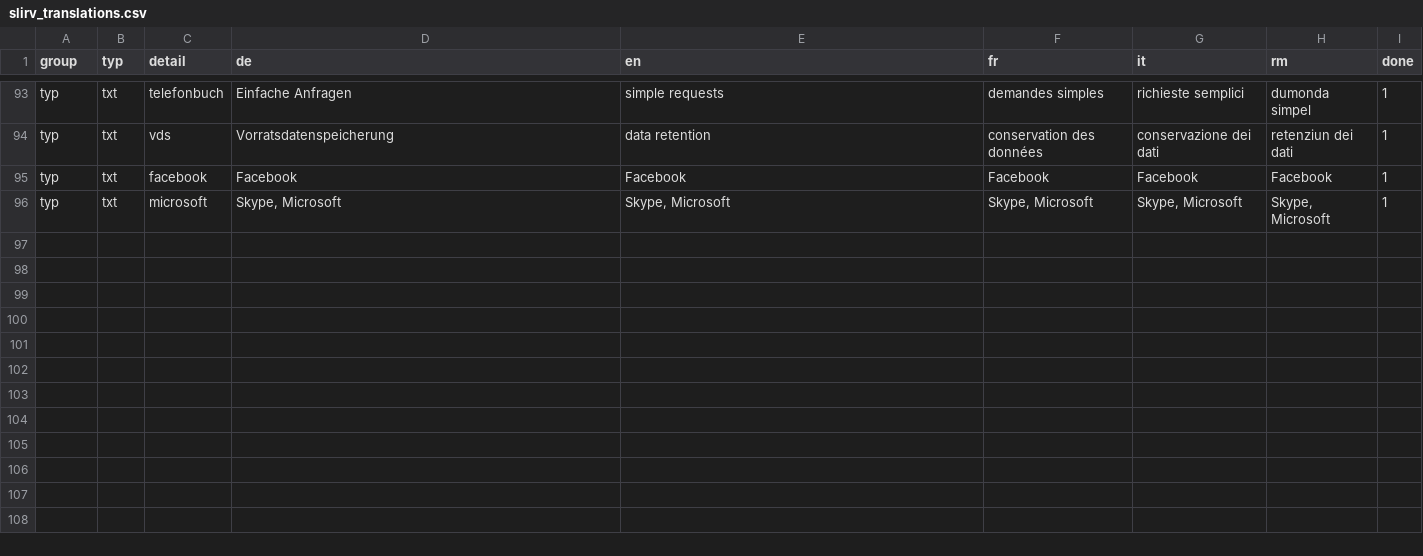
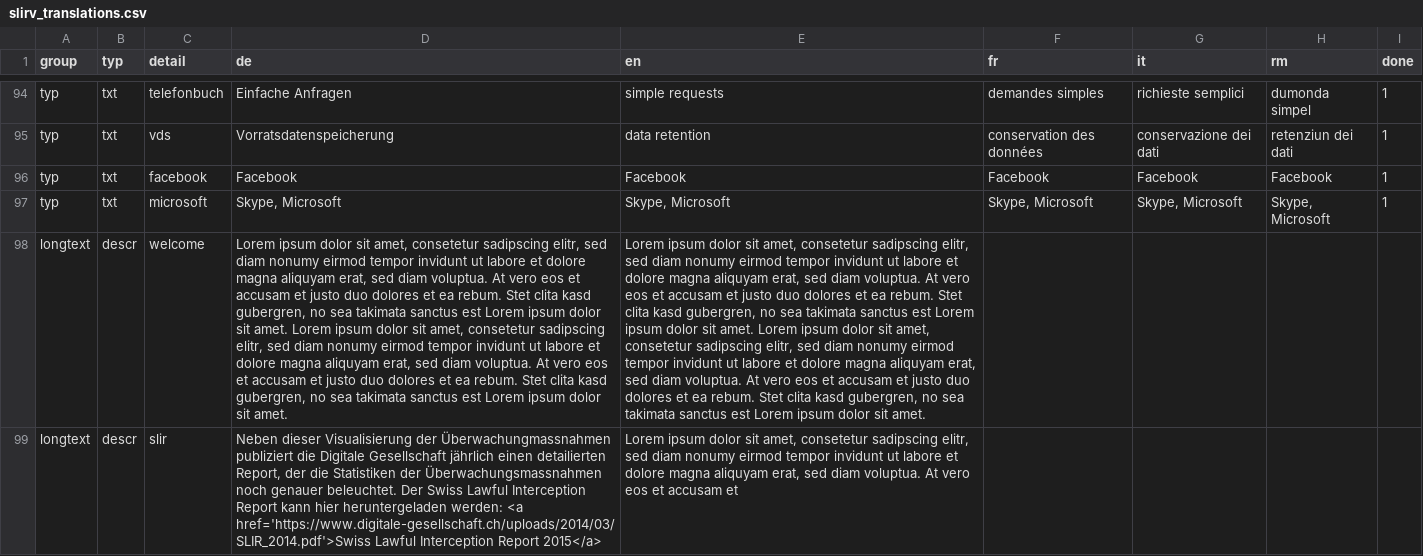
Before and after one commit to ideadapt/swiss-lawful-interception-visualization, a CSV file: app/data/slirv_translations.csv, drawn as a sheet; only a part is shown, gaps mark what is left out; the diff covers the shown part only; the diff names each change by its address in the sheet, - before the commit and + after, or states it on an @@ line.

Commit message:
Neu: BA_short, WelcomeText, SlirText, Impressum

```diff
--- a/app/data/slirv_translations.csv
+++ b/app/data/slirv_translations.csv
+row 98: longtext | descr | welcome | Lorem ipsum dolor sit amet, consetetur sadipscing elitr, sed diam nonumy eirmod tempor invidunt ut labore et dolore magna aliquyam erat, sed diam voluptua. At vero eos et accusam et justo duo dolores et ea rebum. Stet clita kasd gubergren, no sea takimata sanctus est Lorem ipsum dolor sit amet. Lorem ipsum dolor sit amet, consetetur sadipscing elitr, sed diam nonumy eirmod tempor invidunt ut labore et dolore magna aliquyam erat, sed diam voluptua. At vero eos et accusam et justo duo dolores et ea rebum. Stet clita kasd gubergren, no sea takimata sanctus est Lorem ipsum dolor sit amet. | Lorem ipsum dolor sit amet, consetetur sadipscing elitr, sed diam nonumy eirmod tempor invidunt ut labore et dolore magna aliquyam erat, sed diam voluptua. At vero eos et accusam et justo duo dolores et ea rebum. Stet clita kasd gubergren, no sea takimata sanctus est Lorem ipsum dolor sit amet. Lorem ipsum dolor sit amet, consetetur sadipscing elitr, sed diam nonumy eirmod tempor invidunt ut labore et dolore magna aliquyam erat, sed diam voluptua. At vero eos et accusam et justo duo dolores et ea rebum. Stet clita kasd gubergren, no sea takimata sanctus est Lorem ipsum dolor sit amet.
+row 99: longtext | descr | slir | Neben dieser Visualisierung der Überwachungmassnahmen publiziert die Digitale Gesellschaft jährlich einen detailierten Report, der die Statistiken der Überwachungsmassnahmen noch genauer beleuchtet. Der Swiss Lawful Interception Report kann hier heruntergeladen werden: <a href='https://www.digitale-gesellschaft.ch/uploads/2014/03/SLIR_2014.pdf'>Swiss Lawful Interception Report 2015</a> | Lorem ipsum dolor sit amet, consetetur sadipscing elitr, sed diam nonumy eirmod tempor invidunt ut labore et dolore magna aliquyam erat, sed diam voluptua. At vero eos et accusam et
```
Also changed, not shown: 2 added rows elsewhere in this file.
